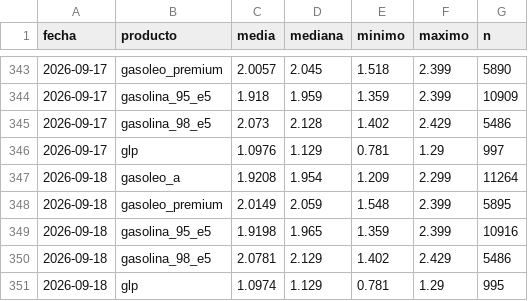
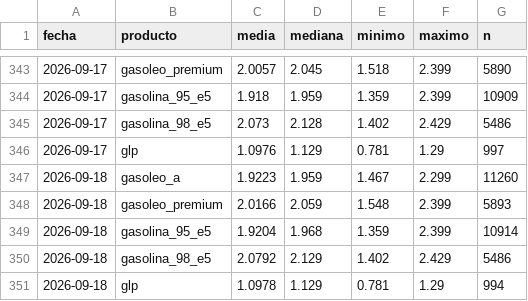
Before and after one commit to IvanAraque/precios-carburantes, a CSV file: docs/data/nacional.csv, drawn as a sheet; only a part is shown, gaps mark what is left out.

```diff
--- a/docs/data/nacional.csv
+++ b/docs/data/nacional.csv
@@ -346,6 +346,6 @@ fecha,producto,media,mediana,minimo,maximo,n
 2026-09-17,glp,1.0976,1.129,0.781,1.29,997
-2026-09-18,gasoleo_a,1.9208,1.954,1.209,2.299,11264
-2026-09-18,gasoleo_premium,2.0149,2.059,1.548,2.399,5895
-2026-09-18,gasolina_95_e5,1.9198,1.965,1.359,2.399,10916
-2026-09-18,gasolina_98_e5,2.0781,2.129,1.402,2.429,5486
-2026-09-18,glp,1.0974,1.129,0.781,1.29,995
+2026-09-18,gasoleo_a,1.9223,1.959,1.467,2.299,11260
+2026-09-18,gasoleo_premium,2.0166,2.059,1.548,2.399,5893
+2026-09-18,gasolina_95_e5,1.9204,1.968,1.359,2.399,10914
+2026-09-18,gasolina_98_e5,2.0792,2.129,1.402,2.429,5486
+2026-09-18,glp,1.0978,1.129,0.781,1.29,994
```
Also changed, not shown: docs/data/marcas.csv, docs/data/provincias.csv, 2 other files.
